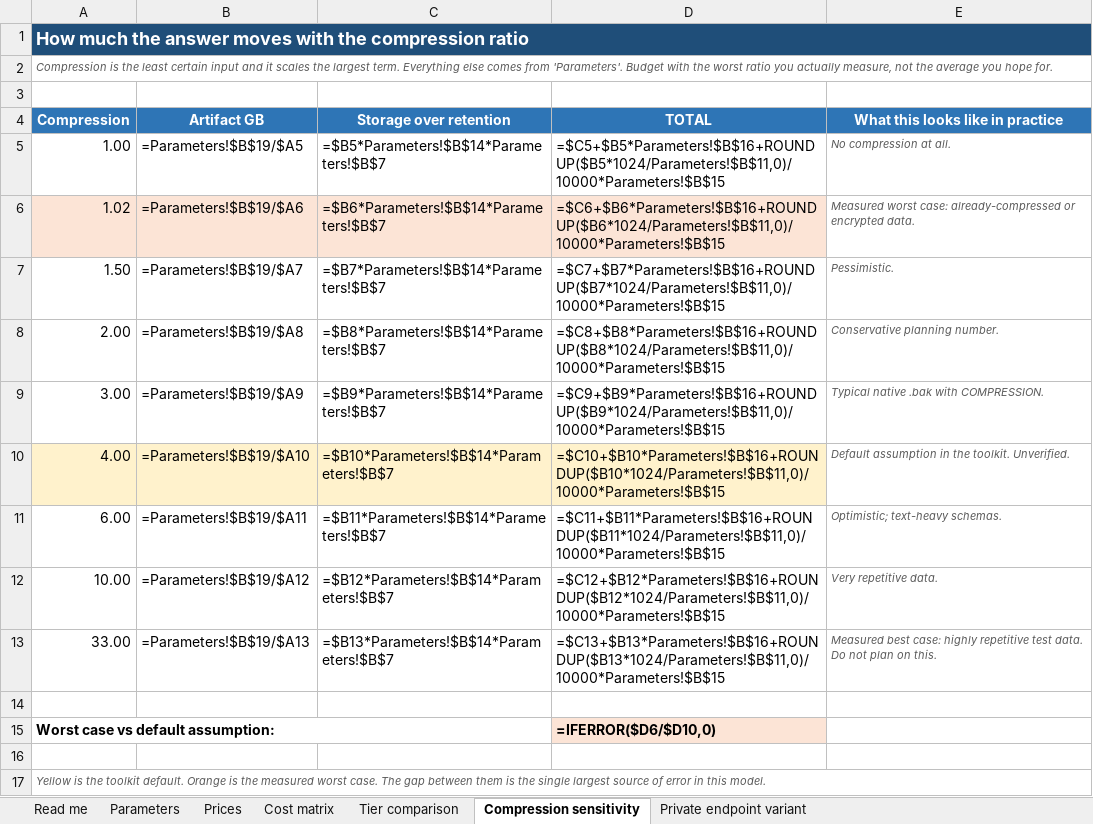
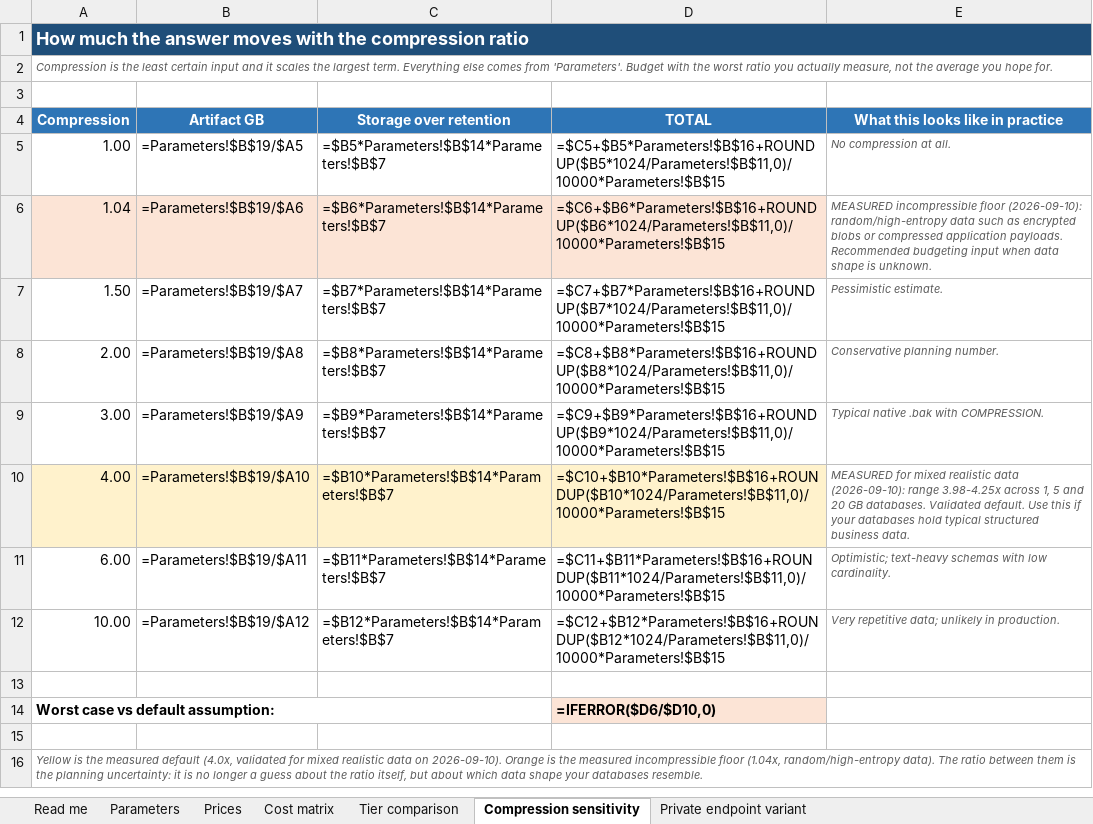
Before and after one commit to erjosito/net-lab-builder, an Excel workbook: labs/sql-ltr-backup-migration/cost-model/ltr-backup-storage-costs.xlsx, sheet Compression sensitivity, drawn as a sheet; values as stored, in another font and other column widths than the file's, no borders; formulas without a stored value are shown as written; removed rows and columns are numbered as before the commit, all else as after; the diff names each change by its address in the sheet, - before the commit and + after, or states it on an @@ line.

```diff
--- a/labs/sql-ltr-backup-migration/cost-model/ltr-backup-storage-costs.xlsx (sheet Compression sensitivity)
+++ b/labs/sql-ltr-backup-migration/cost-model/ltr-backup-storage-costs.xlsx (sheet Compression sensitivity)
-A6 (Compression): 1.02
+A6 (Compression): 1.04
-E6 (What this looks like in practice): Measured worst case: already-compressed or encrypted data.
+E6 (What this looks like in practice): MEASURED incompressible floor (2026-09-10): random/high-entropy data such as encrypted blobs or compressed application payloads. Recommended budgeting input when data shape is unknown.
-E7 (What this looks like in practice): Pessimistic.
+E7 (What this looks like in practice): Pessimistic estimate.
-E10 (What this looks like in practice): Default assumption in the toolkit. Unverified.
+E10 (What this looks like in practice): MEASURED for mixed realistic data (2026-09-10): range 3.98-4.25x across 1, 5 and 20 GB databases. Validated default. Use this if your databases hold typical structured business data.
-E11 (What this looks like in practice): Optimistic; text-heavy schemas.
+E11 (What this looks like in practice): Optimistic; text-heavy schemas with low cardinality.
-E12 (What this looks like in practice): Very repetitive data.
+E12 (What this looks like in practice): Very repetitive data; unlikely in production.
-row 13: 33.00 | =Parameters!$B$19/$A13 | =$B13*Parameters!$B$14*Parameters!$B$7 | =$C13+$B13*Parameters!$B$16+ROUNDUP($B13*1024/Parameters!$B$11,0)/10000*Parameters!$B$15 | Measured best case: highly repetitive test data. Do not plan on this.
-A16 (Compression): …is the toolkit default. Orange is the measured worst case. The gap between them is the single largest source of error in this model.
+A16 (Compression): …is the measured default (4.0x, validated for mixed realistic data on 2026-09-10). Orange is the measured incompressible floor (1.04x, random/high-entropy data). The ratio between them is the planning uncertainty: it is no longer a guess about the ratio itself, but about which data shape your databases resemble.
```
Also changed, not shown: sheet Read me, sheet Parameters, 2 other files.
